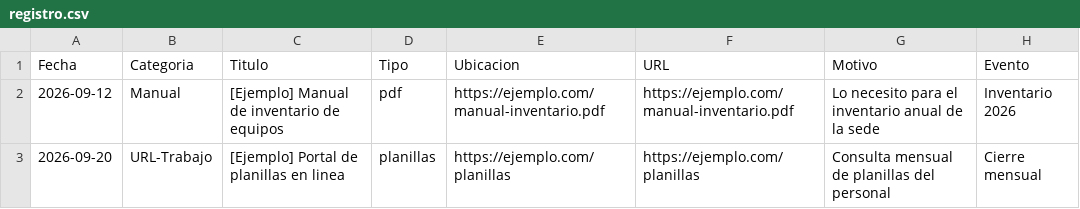
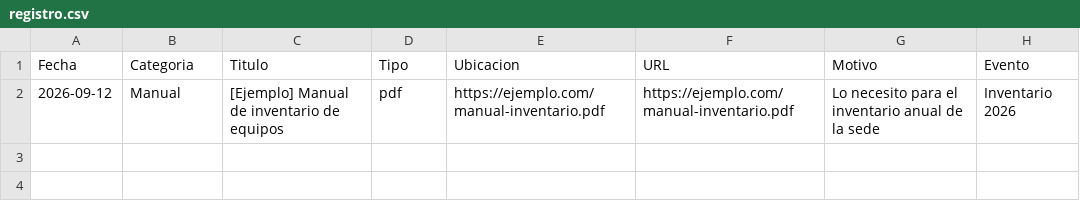
Before and after one commit to ovando130814-beep/mi-espacio, a CSV file: registro.csv, drawn as a sheet; the diff names each change by its address in the sheet, - before the commit and + after, or states it on an @@ line.

Commit message:
A papelera: [Ejemplo] Portal de planillas en linea

```diff
--- a/registro.csv
+++ b/registro.csv
-row 3: 2026-09-20 | URL-Trabajo | [Ejemplo] Portal de planillas en linea | planillas | https://ejemplo.com/planillas | https://ejemplo.com/planillas | Consulta mensual de planillas del personal | Cierre mensual
```
